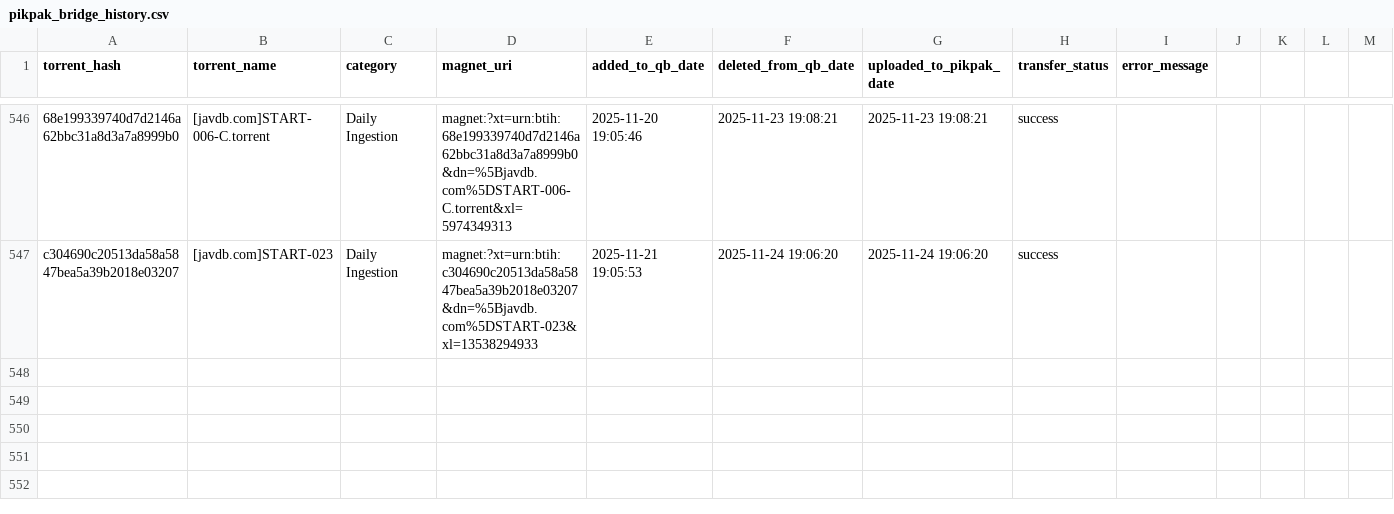
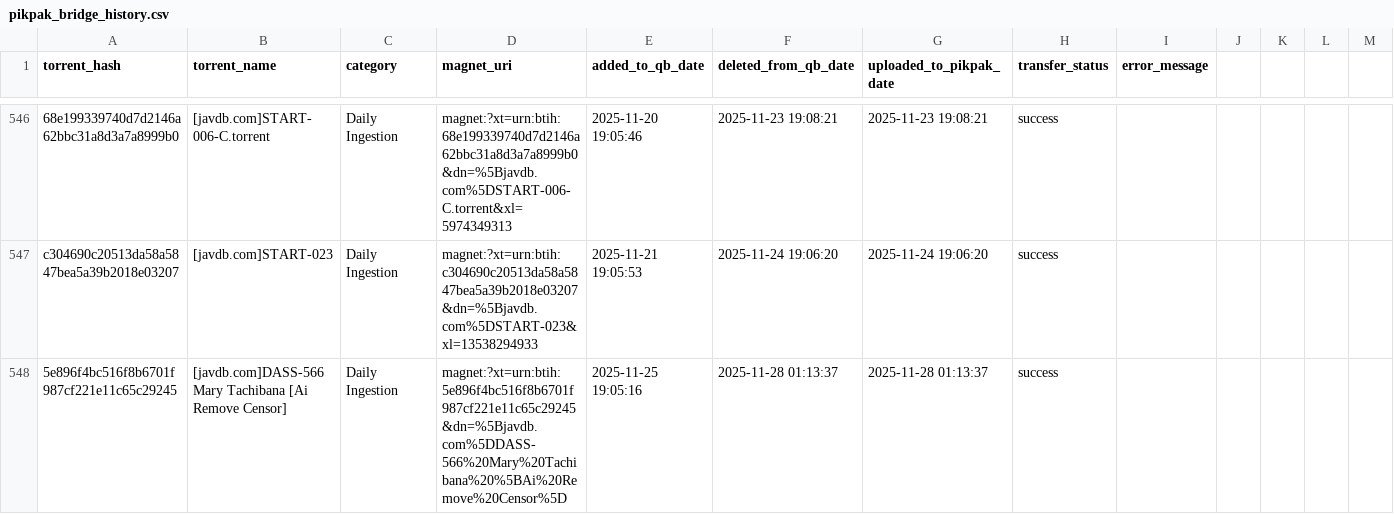
Before and after one commit to TongWu/JAVDB_AutoSpider, a CSV file: Daily Report/pikpak_bridge_history.csv, drawn as a sheet; only a part is shown, gaps mark what is left out; rows hold the shown columns only; the diff names each change by its address in the sheet, - before the commit and + after, or states it on an @@ line.

```diff
--- a/Daily Report/pikpak_bridge_history.csv
+++ b/Daily Report/pikpak_bridge_history.csv
+row 548: 5e896f4bc516f8b6701f987cf221e11c65c29245 | [javdb.com]DASS-566 Mary Tachibana [Ai Remove Censor] | Daily Ingestion | magnet:?xt=urn:btih:5e896f4bc516f8b6701f987cf221e11c65c29245&dn=%5Bjavdb.com%5DDASS-566%20Mary%20Tachibana%20%5BAi%20Remove%20Censor%5D | 2025-11-25 19:05:16 | 2025-11-28 01:13:37 | 2025-11-28 01:13:37 | success
```
Also changed, not shown: 4 other files.
